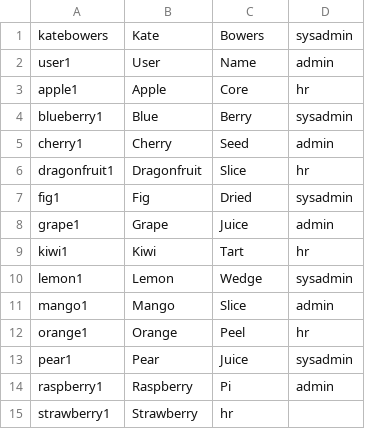
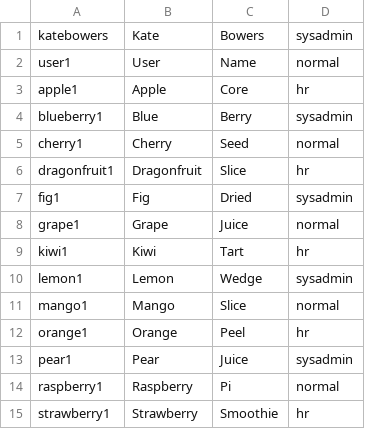
Before and after one commit to CSIWill/csi_3660_assignment_4, a CSV file: USERS.csv, drawn as a sheet.

Commit message:
USERS.csv

```diff
--- a/USERS.csv
+++ b/USERS.csv
@@ -1,15 +1,15 @@
 katebowers,Kate,Bowers,sysadmin
-user1,User,Name,admin
+user1,User,Name,normal
 apple1,Apple,Core,hr
 blueberry1,Blue,Berry,sysadmin
-cherry1,Cherry,Seed,admin
+cherry1,Cherry,Seed,normal
 dragonfruit1,Dragonfruit,Slice,hr
 fig1,Fig,Dried,sysadmin
-grape1,Grape,Juice,admin
+grape1,Grape,Juice,normal
 kiwi1,Kiwi,Tart,hr
 lemon1,Lemon,Wedge,sysadmin
-mango1,Mango,Slice,admin
+mango1,Mango,Slice,normal
 orange1,Orange,Peel,hr
 pear1,Pear,Juice,sysadmin
-raspberry1,Raspberry,Pi,admin
-strawberry1,Strawberry,hr
+raspberry1,Raspberry,Pi,normal
+strawberry1,Strawberry,Smoothie,hr
```
